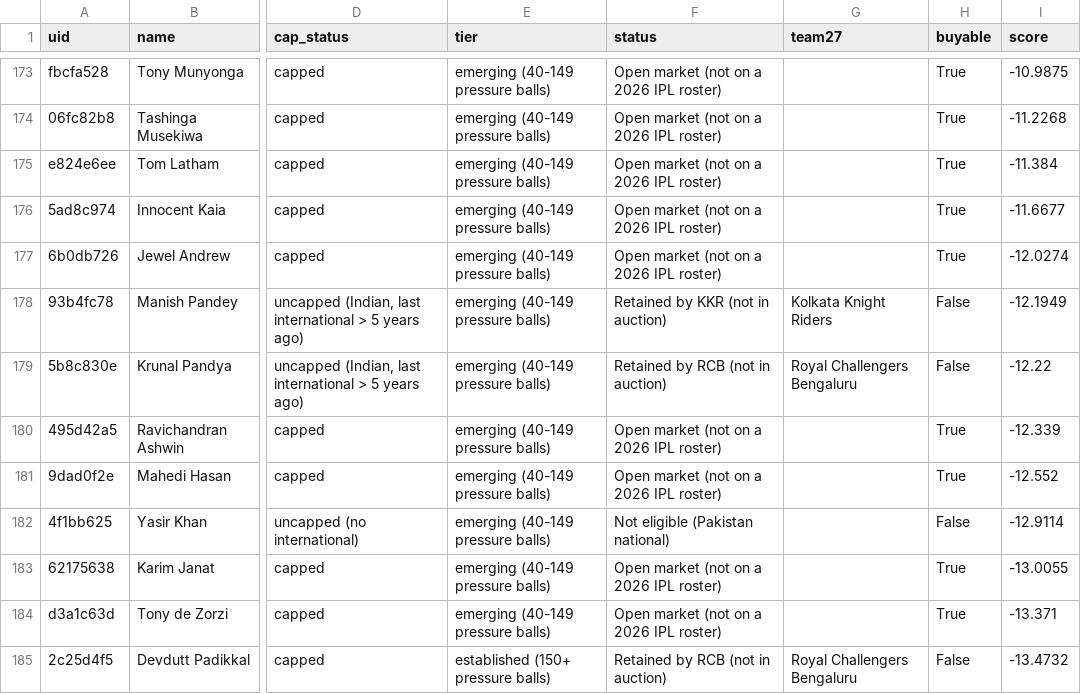
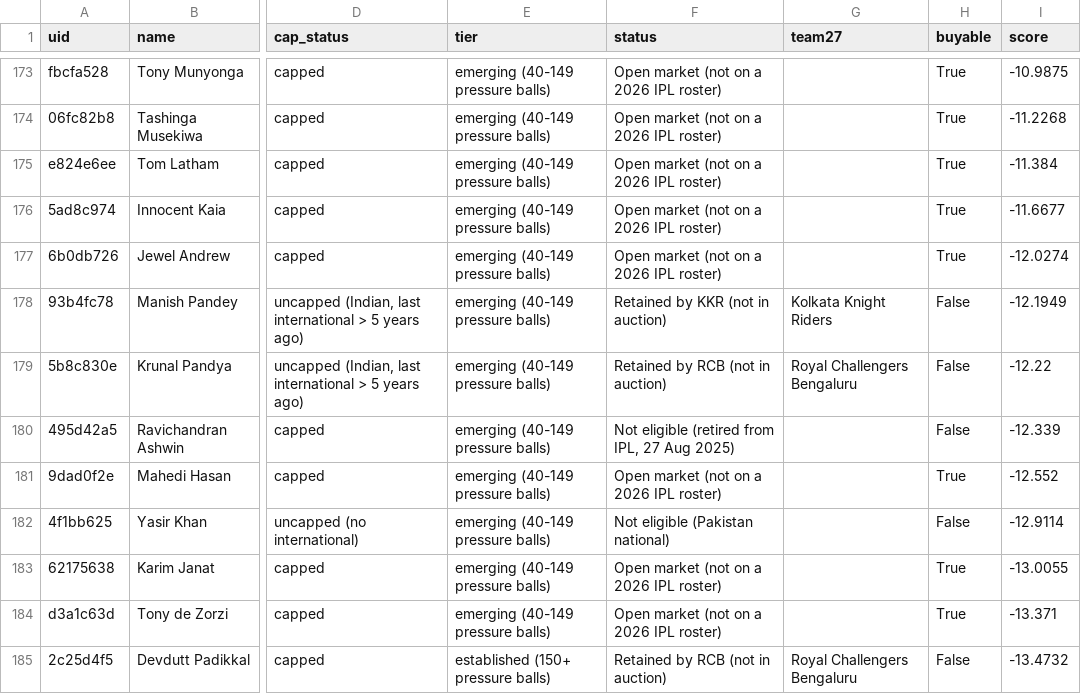
Before and after one commit to tanaygit0530/Rajasthan-Royals, a CSV file: v2_results/value/phase7_pool_bat.csv, drawn as a sheet; only a part is shown, gaps mark what is left out; the diff names each change by its address in the sheet, - before the commit and + after, or states it on an @@ line.

Commit message:
Auction-pool and available-youngster lists (s27, xlsx); config-driven eligibility (Ashwin retired); final report updated

```diff
--- a/v2_results/value/phase7_pool_bat.csv
+++ b/v2_results/value/phase7_pool_bat.csv
-F180 (status): Open market (not on a 2026 IPL roster)
+F180 (status): Not eligible (retired from IPL, 27 Aug 2025)
-H180 (buyable): True
+H180 (buyable): False
```
Also changed, not shown: v2_results/final_rankings.csv, v2_results/rankings/bowl_full_rankings.csv, 24 other files.
